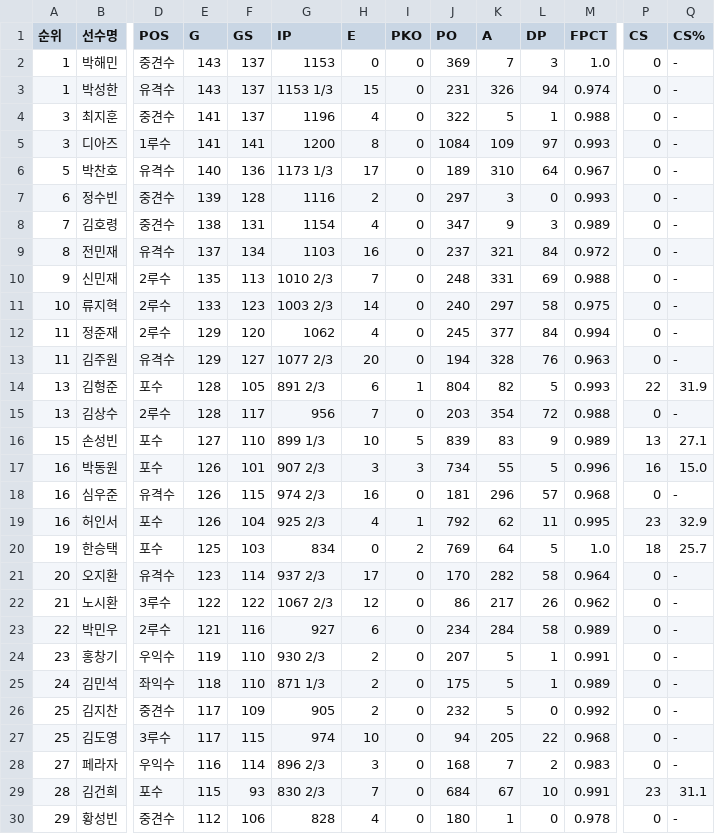
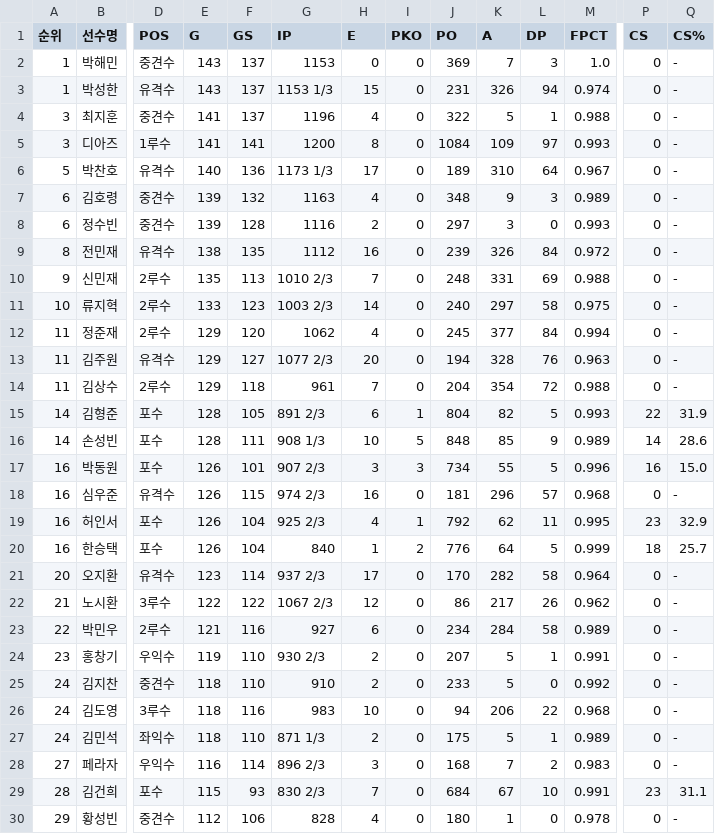
Before and after one commit to yruserious/kbo-fangraphs-v4, a CSV file: data_raw/2026_kbo_official/defense_basic.csv, drawn as a sheet; only a part is shown, gaps mark what is left out; removed rows and columns are numbered as before the commit, all else as after; rows hold the shown columns only; the diff covers the shown part only; the diff names each change by its address in the sheet, - before the commit and + after, or states it on an @@ line.

```diff
--- a/data_raw/2026_kbo_official/defense_basic.csv
+++ b/data_raw/2026_kbo_official/defense_basic.csv
+row 7: 6 | 김호령 | 중견수 | 139 | 132 | 1163 | 4 | 0 | 348 | 9 | 3 | 0.989 | 0 | -
-row 8: 7 | 김호령 | 중견수 | 138 | 131 | 1154 | 4 | 0 | 347 | 9 | 3 | 0.989 | 0 | -
-E9 (G): 137
+E9 (G): 138
-F9 (GS): 134
+F9 (GS): 135
-G9 (IP): 1103
+G9 (IP): 1112
-J9 (PO): 237
+J9 (PO): 239
-K9 (A): 321
+K9 (A): 326
+row 14: 11 | 김상수 | 2루수 | 129 | 118 | 961 | 7 | 0 | 204 | 354 | 72 | 0.988 | 0 | -
-A15 (순위): 13
+A15 (순위): 14
-row 15: 13 | 김상수 | 2루수 | 128 | 117 | 956 | 7 | 0 | 203 | 354 | 72 | 0.988 | 0 | -
-A16 (순위): 15
+A16 (순위): 14
-E16 (G): 127
+E16 (G): 128
-F16 (GS): 110
+F16 (GS): 111
-G16 (IP): 899 1/3
+G16 (IP): 908 1/3
-J16 (PO): 839
+J16 (PO): 848
-K16 (A): 83
+K16 (A): 85
-P16 (CS): 13
+P16 (CS): 14
-Q16 (CS%): 27.1
+Q16 (CS%): 28.6
-A20 (순위): 19
+A20 (순위): 16
-E20 (G): 125
+E20 (G): 126
-F20 (GS): 103
+F20 (GS): 104
-G20 (IP): 834
+G20 (IP): 840
-H20 (E): 0
+H20 (E): 1
-J20 (PO): 769
+J20 (PO): 776
-M20 (FPCT): 1.0
+M20 (FPCT): 0.999
+row 25: 24 | 김지찬 | 중견수 | 118 | 110 | 910 | 2 | 0 | 233 | 5 | 0 | 0.992 | 0 | -
+row 26: 24 | 김도영 | 3루수 | 118 | 116 | 983 | 10 | 0 | 94 | 206 | 22 | 0.968 | 0 | -
-row 26: 25 | 김지찬 | 중견수 | 117 | 109 | 905 | 2 | 0 | 232 | 5 | 0 | 0.992 | 0 | -
-row 27: 25 | 김도영 | 3루수 | 117 | 115 | 974 | 10 | 0 | 94 | 205 | 22 | 0.968 | 0 | -
```
Also changed, not shown: 5 edited cells elsewhere in this file, data_raw/2026_kbo_official/hitter_basic1.csv, data_raw/2026_kbo_official/hitter_basic2.csv, 2 other files.
